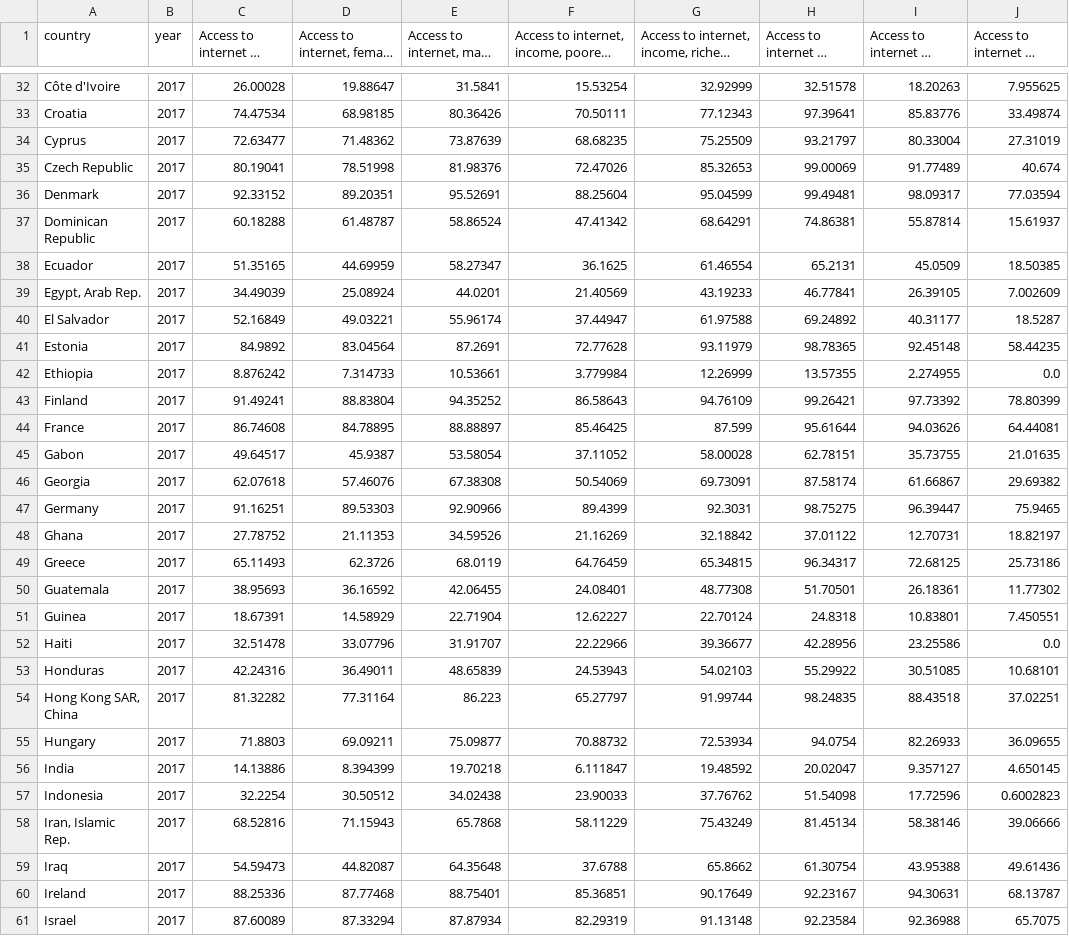
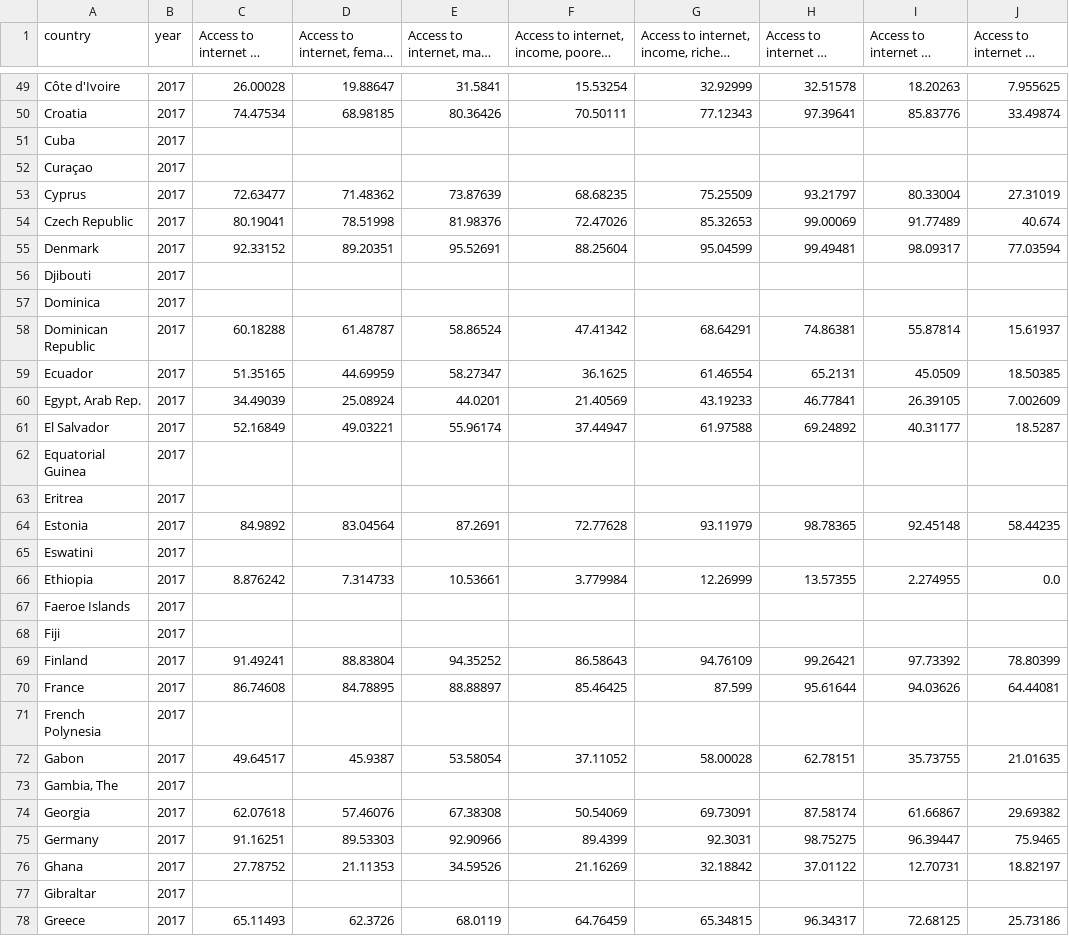
Before and after one commit to aghilissen/Mod_3_Project, a CSV file: data/Access_to_internet.csv, drawn as a sheet; only a part is shown, gaps mark what is left out; the shorter side is filled out with more unchanged rows; long unchanged cells end in …; the diff covers the shown part only; the diff names each change by its address in the sheet, - before the commit and + after, or states it on an @@ line.

```diff
--- a/data/Access_to_internet.csv
+++ b/data/Access_to_internet.csv
+row 51: Cuba | 2017
+row 52: Curaçao | 2017
+row 56: Djibouti | 2017
+row 57: Dominica | 2017
+row 62: Equatorial Guinea | 2017
+row 63: Eritrea | 2017
+row 65: Eswatini | 2017
+row 67: Faeroe Islands | 2017
+row 68: Fiji | 2017
+row 71: French Polynesia | 2017
+row 73: Gambia, The | 2017
+row 77: Gibraltar | 2017
```
Also changed, not shown: 63 added rows elsewhere in this file, data/Suicide.csv, 5 other files.
